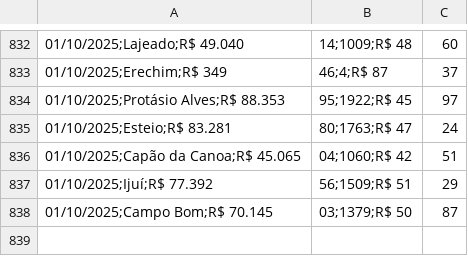
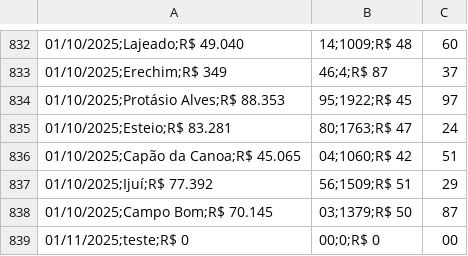
Before and after one commit to Esegnorelli/Faturamento, a CSV file: Faturamento.csv, drawn as a sheet; only a part is shown, gaps mark what is left out.

Commit message:
add teste

```diff
--- a/Faturamento.csv
+++ b/Faturamento.csv
@@ -838 +838,2 @@
 01/10/2025;Campo Bom;R$ 70.145,03;1379;R$ 50,87
+01/11/2025;teste;R$ 0,00;0;R$ 0,00
```
